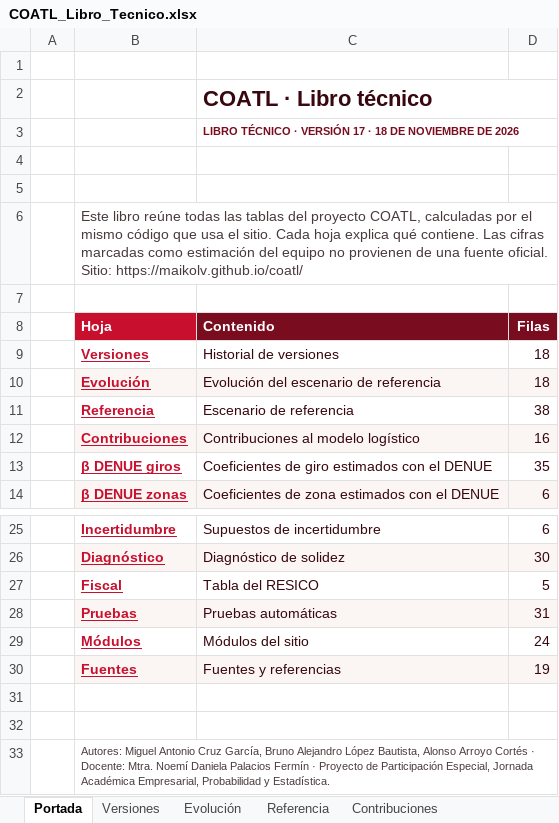
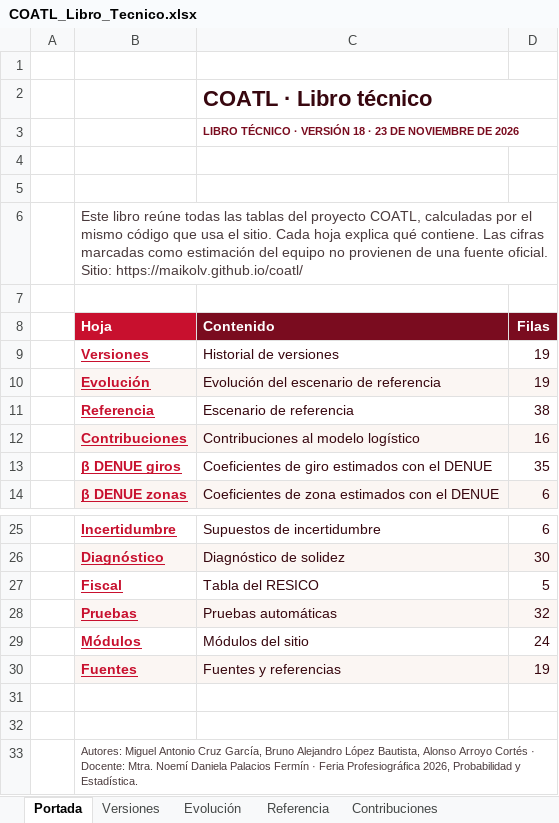
Before and after one commit to Maikolv/coatl, an Excel workbook: entregables/COATL_Libro_Tecnico.xlsx, sheet Portada, drawn as a sheet; only a part is shown, gaps mark what is left out; values as stored, in another font and other column widths than the file's, no borders; charts and pictures not drawn; the diff names each change by its address in the sheet, - before the commit and + after, or states it on an @@ line.

```diff
--- a/entregables/COATL_Libro_Tecnico.xlsx (sheet Portada)
+++ b/entregables/COATL_Libro_Tecnico.xlsx (sheet Portada)
-C3 (Contenido): …· VERSIÓN 17 · 18 DE NOVIEMBRE…
+C3 (Contenido): …· VERSIÓN 18 · 23 DE NOVIEMBRE…
-D9:D10 (Filas): 18
+D9:D10 (Filas): 19
-D28 (Filas): 31
+D28 (Filas): 32
-B33 (Hoja): …Fermín · Proyecto de Participación Especial, Jornada Académica Empresarial, Probabilidad y…
+B33 (Hoja): …Fermín · Feria Profesiográfica 2026, Probabilidad y…
```
Also changed, not shown: sheet Pruebas, sheet Versiones, sheet Evolución, sheet Módulos, sheet Fiscal, sheet Formalidad ENOE, 16 more sheets, 20 other files.
